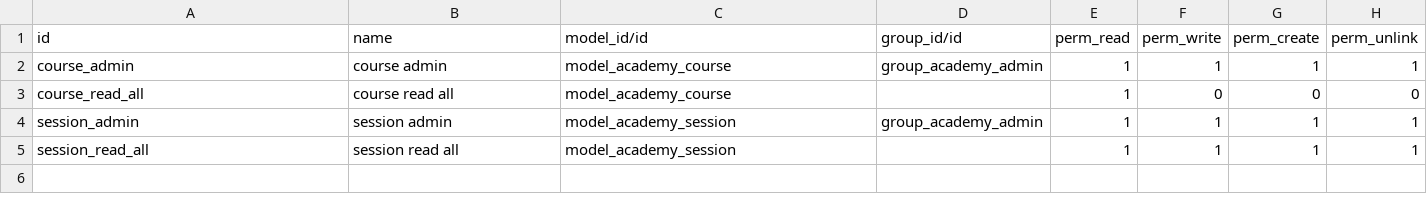
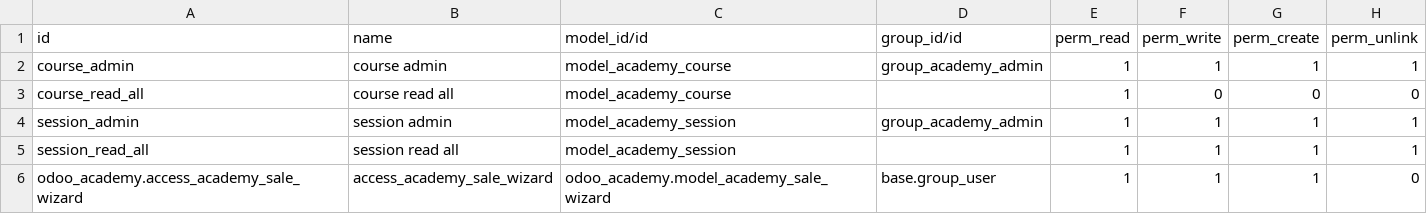
Before and after one commit to DesarrolloKG/odoo-technical-training, a CSV file: odoo_academy/security/ir.model.access.csv, drawn as a sheet; the diff names each change by its address in the sheet, - before the commit and + after, or states it on an @@ line.

Commit message:
wizard

```diff
--- a/odoo_academy/security/ir.model.access.csv
+++ b/odoo_academy/security/ir.model.access.csv
+row 6: odoo_academy.access_academy_sale_wizard | access_academy_sale_wizard | odoo_academy.model_academy_sale_wizard | base.group_user | 1 | 1 | 1 | 0
```
Also changed, not shown: 2 other files.
